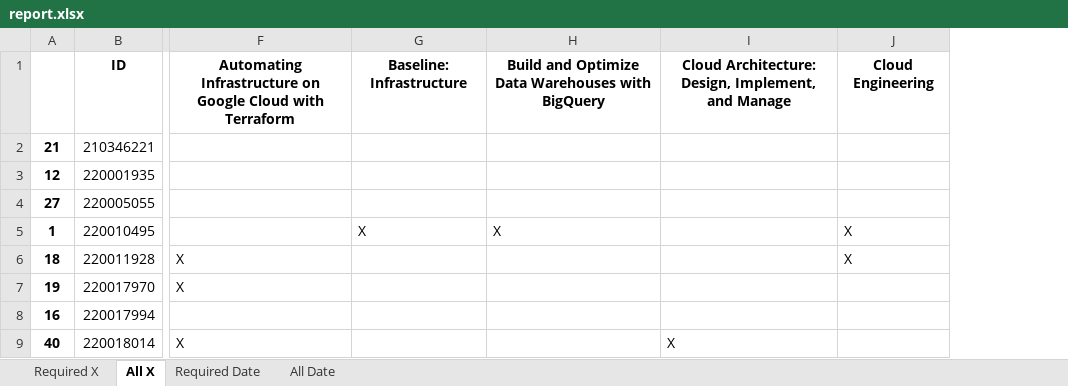
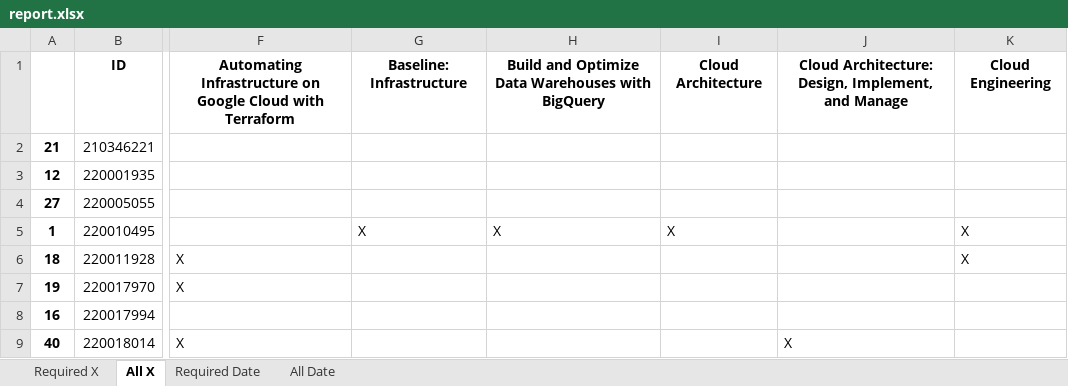
Before and after one commit to wongcyrus/google-cloud-skills-boost-progress-checker, an Excel workbook: report.xlsx, sheet All X, drawn as a sheet; only a part is shown, gaps mark what is left out; values as stored, in another font and other column widths than the file's, no borders; the diff covers the shown part only; the diff names each change by its address in the sheet, - before the commit and + after, or states it on an @@ line.

```diff
--- a/report.xlsx (sheet All X)
+++ b/report.xlsx (sheet All X)
+column I, rows 1-5: Cloud Architecture |  |  |  | X
```
Also changed, not shown: 2 added rows, 1 removed row and 4 edited cells elsewhere in this sheet, sheet All Date, sheet Required X, sheet Required Date, 2 other files.
